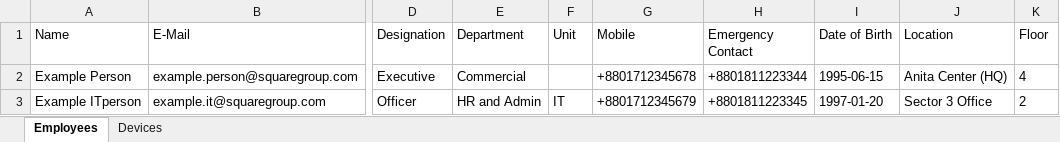
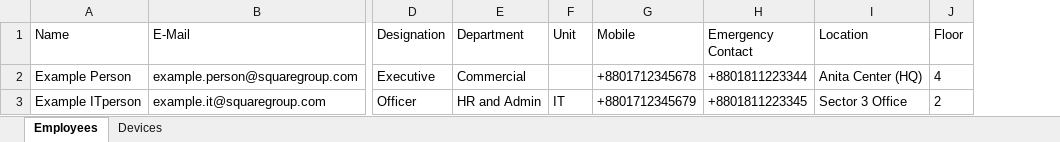
Before and after one commit to Saif20888/Square_Project, an Excel workbook: square-frontend/public/import-template.xlsx, sheet Employees, drawn as a sheet; only a part is shown, gaps mark what is left out; values as stored, in another font and other column widths than the file's, no borders; the diff names each change by its address in the sheet, - before the commit and + after, or states it on an @@ line.

Commit message:
Add import mode selector, employee-ID device linking, drop DOB from template
- ImportPanel: three import modes (Employees & devices / Employees only /
  Devices only) filter recognized sheets before validation — a file with
  both sheets can now be imported partially without touching the other side
- Devices sheet: new Employee ID column links a device to its owner by
  exact ID match, with "Assigned To" (name/e-mail/username) as a fuzzy
  fallback when ID isn't given — ID matching is more reliable for partial
  data than name matching
- Employees sheet: removed the Date of Birth column/field, per request
- Regenerated import-template.xlsx to match (DOB column dropped, Employee
  ID column added to Devices, with column widths for readability)

```diff
--- a/square-frontend/public/import-template.xlsx (sheet Employees)
+++ b/square-frontend/public/import-template.xlsx (sheet Employees)
-column I (Date of Birth), rows 2-3: 1995-06-15 | 1997-01-20
```
Also changed, not shown: sheet Devices, 1 other file.
